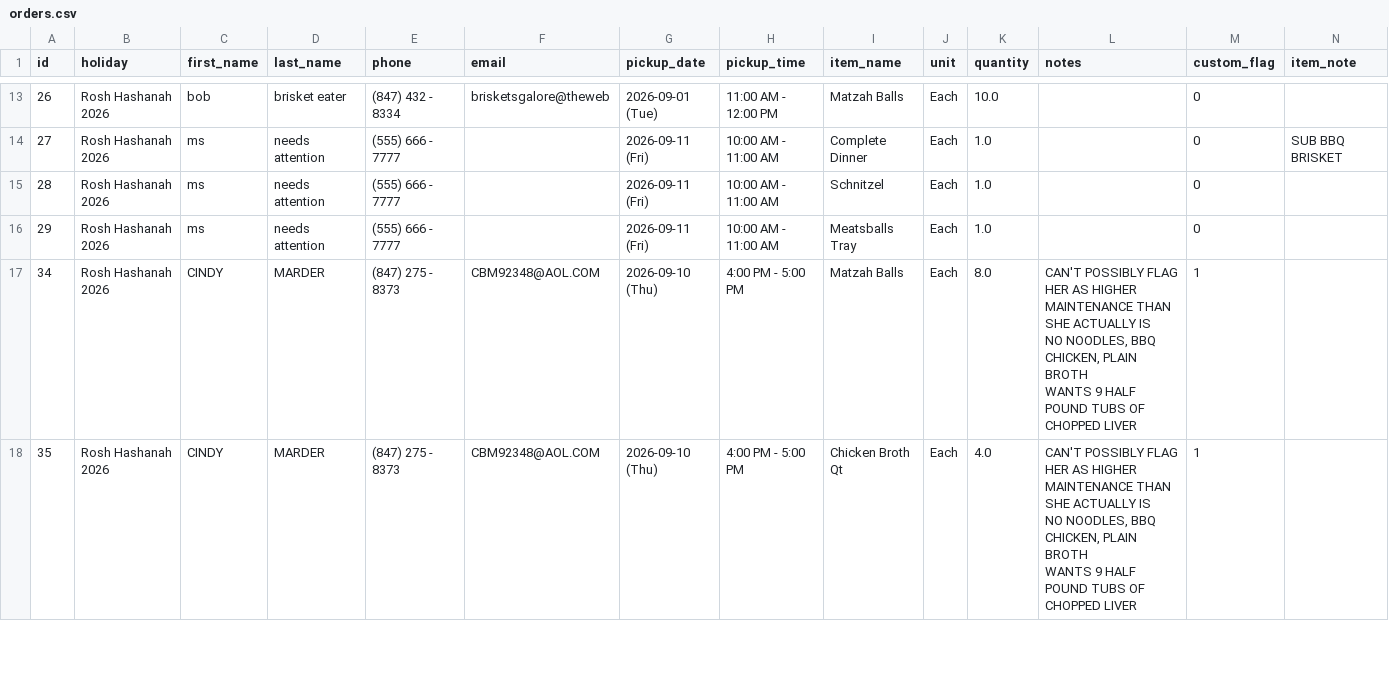
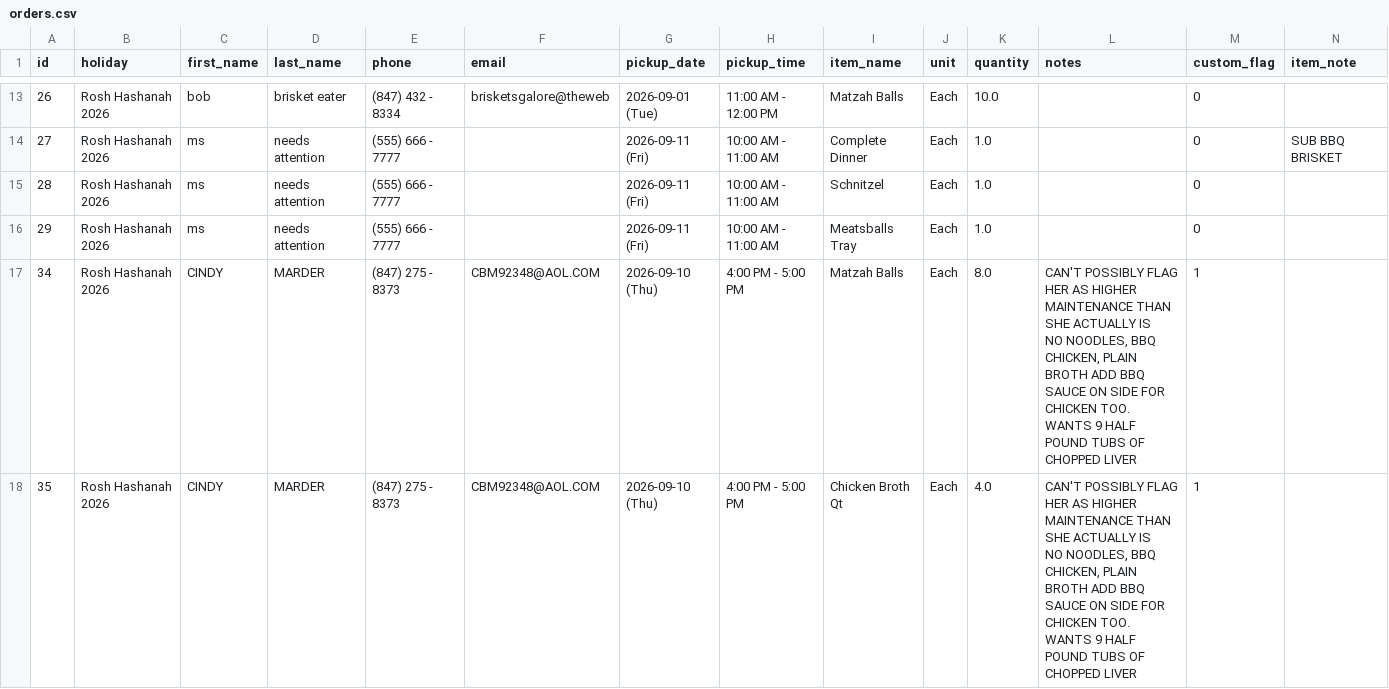
Before and after one commit to shaevitzmarket/holiday-orders, a CSV file: orders.csv, drawn as a sheet; only a part is shown, gaps mark what is left out; the diff covers the shown part only.

Commit message:
Edit order for CINDY MARDER

```diff
--- a/orders.csv
+++ b/orders.csv
@@ -16,11 +16,11 @@ id,holiday,first_name,last_name,phone,email,pickup_date,pickup_time,item_name,un
 29,Rosh Hashanah 2026,ms,needs attention,(555) 666 - 7777,,2026-09-11 (Fri),10:00 AM - 11:00 AM,Meatsballs Tray,Each,1.0,,0,
-34,Rosh Hashanah 2026,CINDY,MARDER,(847) 275 - 8373,CBM92348@AOL.COM,2026-09-10 (Thu),4:00 PM - 5:00 PM,Matzah Balls,Each,8.0,"CAN'T POSSIBLY FLAG HER AS HIGHER MAINTENANCE THAN SHE ACTUALLY IS
-
-NO NOODLES, BBQ CHICKEN, PLAIN BROTH
-
-WANTS 9 HALF POUND TUBS OF CHOPPED LIVER",1,
-35,Rosh Hashanah 2026,CINDY,MARDER,(847) 275 - 8373,CBM92348@AOL.COM,2026-09-10 (Thu),4:00 PM - 5:00 PM,Chicken Broth Qt,Each,4.0,"CAN'T POSSIBLY FLAG HER AS HIGHER MAINTENANCE THAN SHE ACTUALLY IS
-
-NO NOODLES, BBQ CHICKEN, PLAIN BROTH
-
-WANTS 9 HALF POUND TUBS OF CHOPPED LIVER",1,
+34,Rosh Hashanah 2026,CINDY,MARDER,(847) 275 - 8373,CBM92348@AOL.COM,2026-09-10 (Thu),4:00 PM - 5:00 PM,Matzah Balls,Each,8.0,"CAN'T POSSIBLY FLAG HER AS HIGHER MAINTENANCE THAN SHE ACTUALLY IS
+
+NO NOODLES, BBQ CHICKEN, PLAIN BROTH ADD BBQ SAUCE ON SIDE FOR CHICKEN TOO.
+
+WANTS 9 HALF POUND TUBS OF CHOPPED LIVER",1,
+35,Rosh Hashanah 2026,CINDY,MARDER,(847) 275 - 8373,CBM92348@AOL.COM,2026-09-10 (Thu),4:00 PM - 5:00 PM,Chicken Broth Qt,Each,4.0,"CAN'T POSSIBLY FLAG HER AS HIGHER MAINTENANCE THAN SHE ACTUALLY IS
+
+NO NOODLES, BBQ CHICKEN, PLAIN BROTH ADD BBQ SAUCE ON SIDE FOR CHICKEN TOO.
+
+WANTS 9 HALF POUND TUBS OF CHOPPED LIVER",1,
```
Also changed, not shown: 2 edited cells elsewhere in this file.
